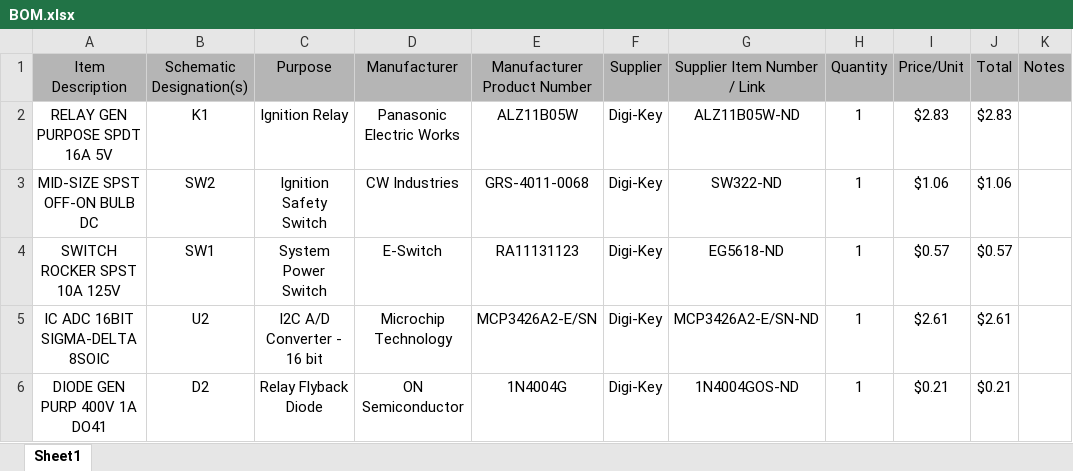
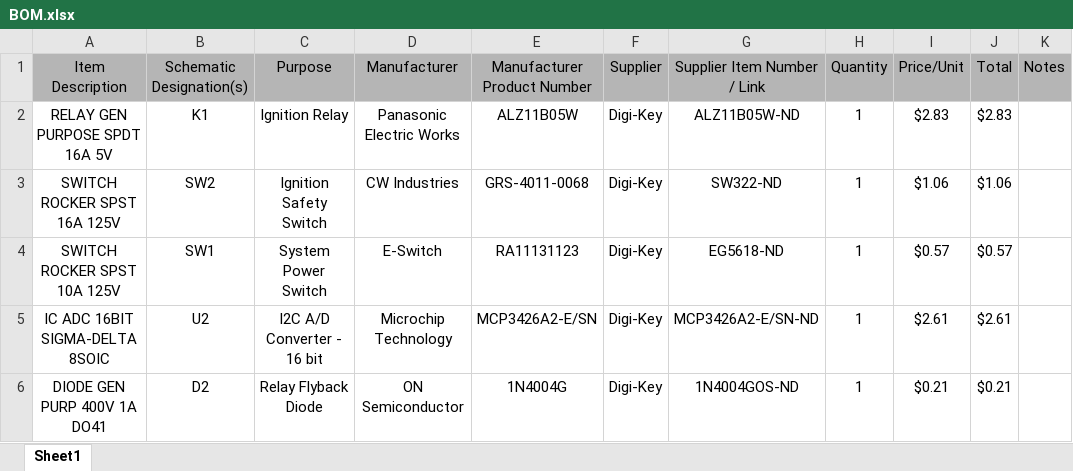
Before and after one commit to bropple/WMRLC-Wireless-Model-Rocket-Launch-Controller-Rev2, an Excel workbook: Resources/BOM.xlsx, sheet Sheet1, drawn as a sheet; only a part is shown; values as stored, in another font and other column widths than the file's, no borders; the diff names each change by its address in the sheet, - before the commit and + after, or states it on an @@ line.

Commit message:
Minor correction to BOM

```diff
--- a/Resources/BOM.xlsx (sheet Sheet1)
+++ b/Resources/BOM.xlsx (sheet Sheet1)
-A3 (Item Description): MID-SIZE SPST OFF-ON BULB DC
+A3 (Item Description): SWITCH ROCKER SPST 16A 125V
```
